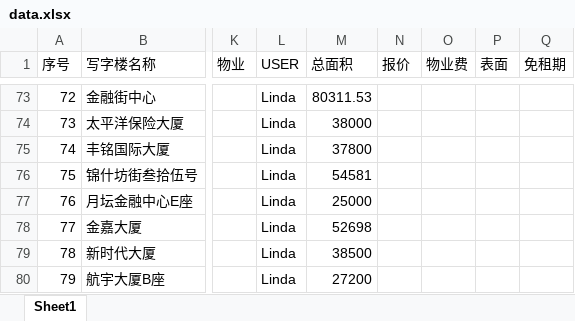
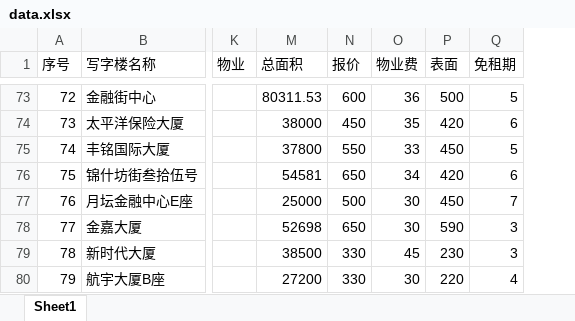
Before and after one commit to wateryh2004-beep/office-map, an Excel workbook: data.xlsx, sheet Sheet1, drawn as a sheet; only a part is shown, gaps mark what is left out; values as stored, in another font and other column widths than the file's, no borders; the diff covers the shown part only; the diff names each change by its address in the sheet, - before the commit and + after, or states it on an @@ line.

```diff
--- a/data.xlsx (sheet Sheet1)
+++ b/data.xlsx (sheet Sheet1)
@@ column L (USER) hidden, rows 73-80: all Linda @@
-N73 (报价): (empty)
+N73 (报价): 600
-O73 (物业费): (empty)
+O73 (物业费): 36
-P73 (表面): (empty)
+P73 (表面): 500
-Q73 (免租期): (empty)
+Q73 (免租期): 5
-N74 (报价): (empty)
+N74 (报价): 450
-O74 (物业费): (empty)
+O74 (物业费): 35
-P74 (表面): (empty)
+P74 (表面): 420
-Q74 (免租期): (empty)
+Q74 (免租期): 6
-N75 (报价): (empty)
+N75 (报价): 550
-O75 (物业费): (empty)
+O75 (物业费): 33
-P75 (表面): (empty)
+P75 (表面): 450
-Q75 (免租期): (empty)
+Q75 (免租期): 5
-N76 (报价): (empty)
+N76 (报价): 650
-O76 (物业费): (empty)
+O76 (物业费): 34
-P76 (表面): (empty)
+P76 (表面): 420
-Q76 (免租期): (empty)
+Q76 (免租期): 6
-N77 (报价): (empty)
+N77 (报价): 500
-O77:O78 (物业费): (empty)
+O77:O78 (物业费): 30
-P77 (表面): (empty)
+P77 (表面): 450
-Q77 (免租期): (empty)
+Q77 (免租期): 7
-N78 (报价): (empty)
+N78 (报价): 650
-P78 (表面): (empty)
+P78 (表面): 590
-Q78:Q79 (免租期): (empty)
+Q78:Q79 (免租期): 3
-N79:N80 (报价): (empty)
+N79:N80 (报价): 330
-O79 (物业费): (empty)
+O79 (物业费): 45
-P79 (表面): (empty)
+P79 (表面): 230
-O80 (物业费): (empty)
+O80 (物业费): 30
-P80 (表面): (empty)
+P80 (表面): 220
-Q80 (免租期): (empty)
+Q80 (免租期): 4
```
Also changed, not shown: 689 edited cells and cell formats elsewhere in this sheet, formulas that keep their value.
